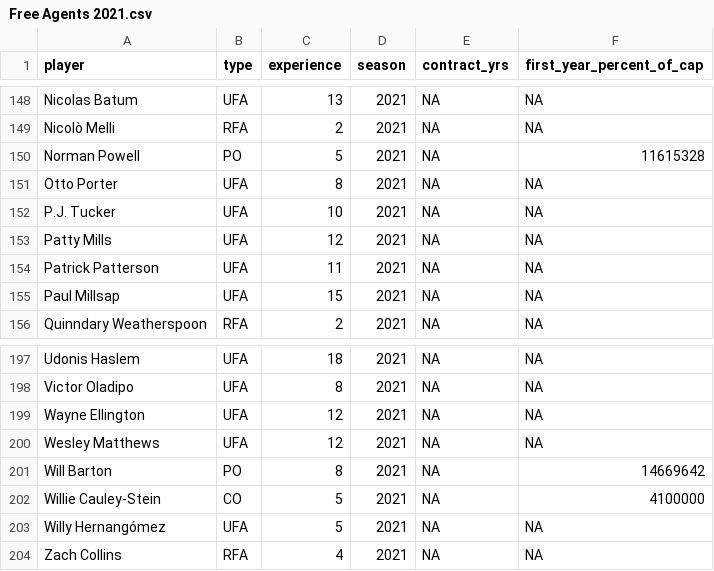
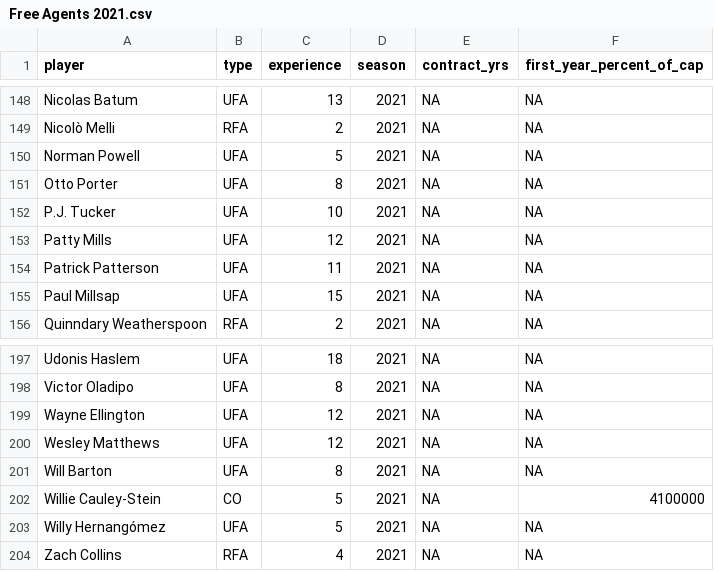
Before and after one commit to sumitrodatta/contract-prediction-2021, a CSV file: Data/Free Agents 2021.csv, drawn as a sheet; only a part is shown, gaps mark what is left out.

Commit message:
edit norm powell & will barton optouts, finish intro
powell & barton opted out of player options, so change csv to show UFA (doesn't change predictions, only presentation)

remove *add segue here* because intro now finished!

```diff
--- a/Data/Free Agents 2021.csv
+++ b/Data/Free Agents 2021.csv
@@ -149,3 +149,3 @@ Nicolas Batum,UFA,13,2021,NA,NA
 Nicolò Melli,RFA,2,2021,NA,NA
-Norman Powell,PO,5,2021,NA,11615328
+Norman Powell,UFA,5,2021,NA,NA
 Otto Porter,UFA,8,2021,NA,NA
@@ -200,3 +200,3 @@ Wayne Ellington,UFA,12,2021,NA,NA
 Wesley Matthews,UFA,12,2021,NA,NA
-Will Barton,PO,8,2021,NA,14669642
+Will Barton,UFA,8,2021,NA,NA
 Willie Cauley-Stein,CO,5,2021,NA,4100000
```
Also changed, not shown: 1 other file.
